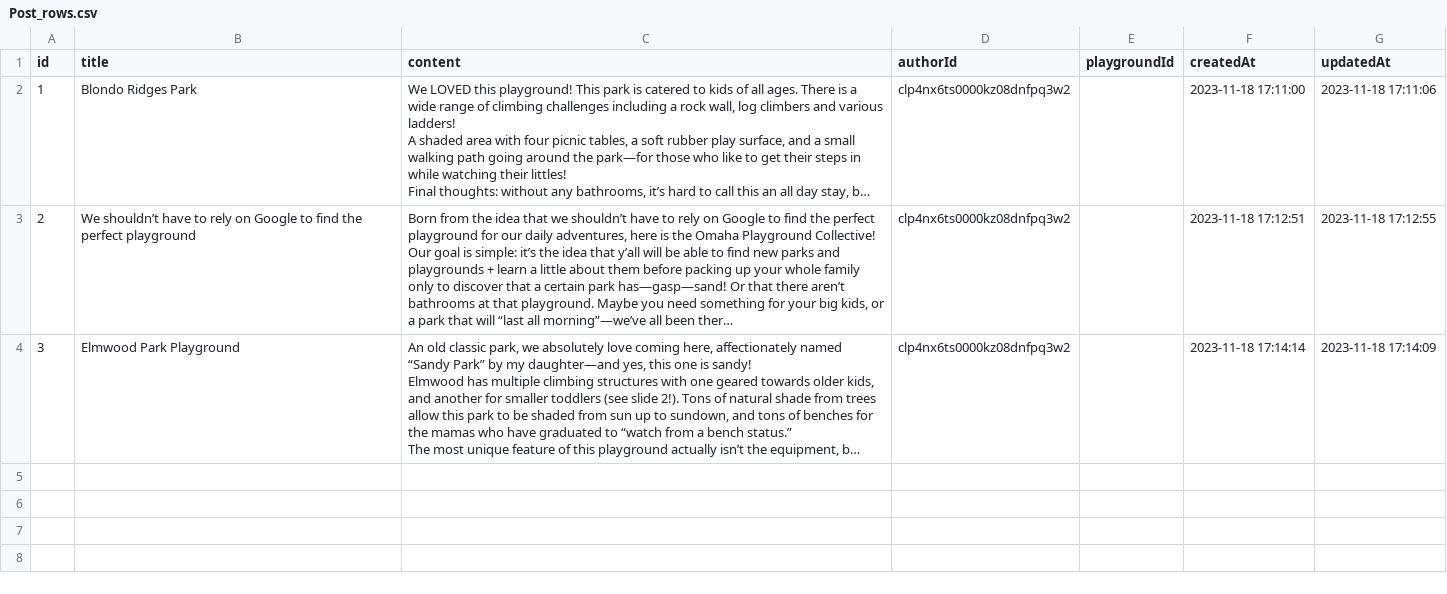
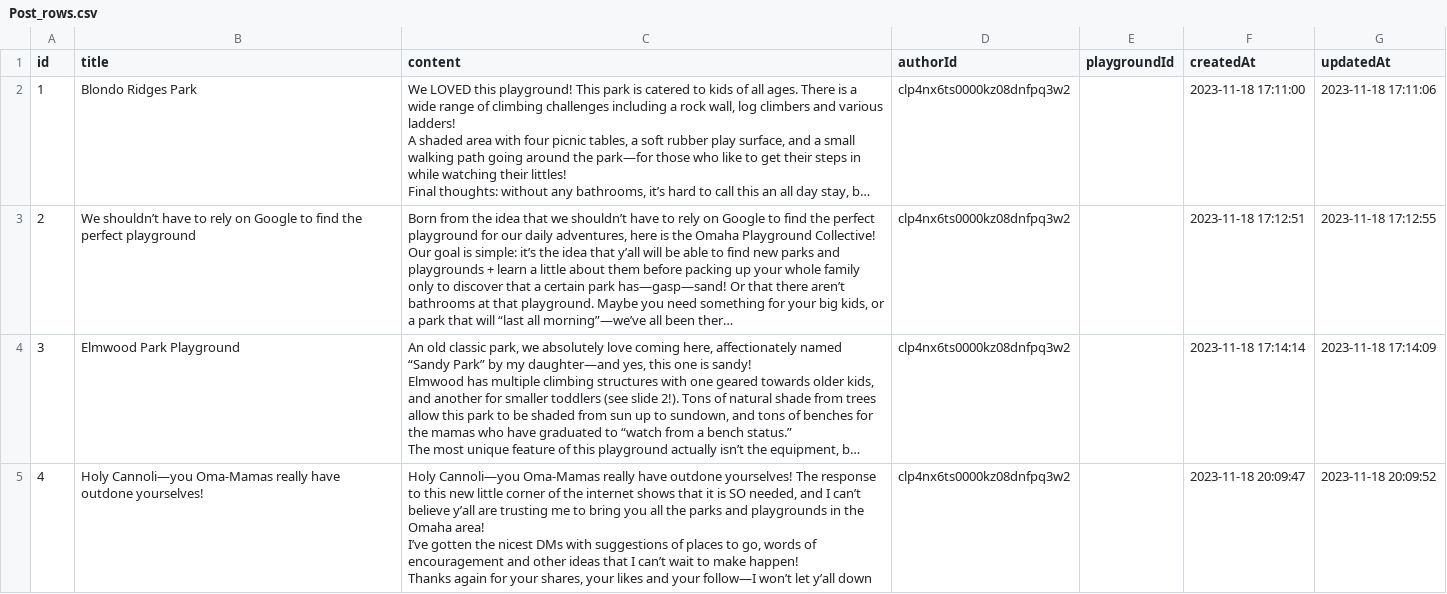
Before and after one commit to mhenke/omaha-playground-collective, a CSV file: prisma/data/Post_rows.csv (was doc/files/Post_rows.csv), drawn as a sheet; long unchanged cells end in …; ↵ is a line break in a cell; the diff names each change by its address in the sheet, - before the commit and + after, or states it on an @@ line.

```diff
--- a/doc/files/Post_rows.csv
+++ b/prisma/data/Post_rows.csv
+row 5: 4 | Holy Cannoli—you Oma-Mamas really have outdone yourselves! | Holy Cannoli—you Oma-Mamas really have outdone yourselves! The response to this new little corner of the internet shows that it is SO needed, and I can’t believe y’all are trusting me to bring you all the parks and playgrounds in the Omaha area! ↵ I’ve gotten the nicest DMs with suggestions of places to go, words of encouragement and other ideas that I can’t wait to make happen! ↵ Thanks again for your shares, your likes and your follow—I won’t let y’all down | clp4nx6ts0000kz08dnfpq3w2 |  | 2023-11-18 20:09:47 | 2023-11-18 20:09:52
```
Also changed, not shown: 7 other files.
